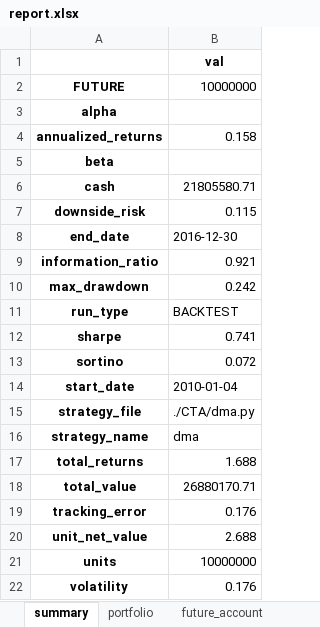
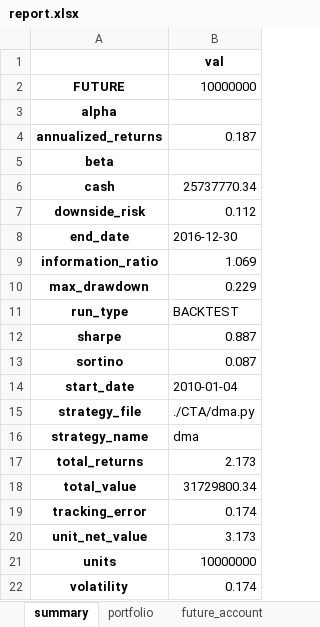
Before and after one commit to lincolnzhen711/rqalpha, an Excel workbook: strategies/CTA/dma/report.xlsx, sheet summary, drawn as a sheet; values as stored, in another font and other column widths than the file's, no borders; the diff names each change by its address in the sheet, - before the commit and + after, or states it on an @@ line.

```diff
--- a/strategies/CTA/dma/report.xlsx (sheet summary)
+++ b/strategies/CTA/dma/report.xlsx (sheet summary)
-B4: 0.158
+B4: 0.187
-B6: 21805580.71
+B6: 25737770.34
-B7: 0.115
+B7: 0.112
-B9: 0.921
+B9: 1.069
-B10: 0.242
+B10: 0.229
-B12: 0.741
+B12: 0.887
-B13: 0.072
+B13: 0.087
-B17: 1.688
+B17: 2.173
-B18: 26880170.71
+B18: 31729800.34
-B19: 0.176
+B19: 0.174
-B20: 2.688
+B20: 3.173
-B22: 0.176
+B22: 0.174
```
Also changed, not shown: sheet trades, sheet future_account, sheet portfolio, sheet future_positions, 8 other files.
